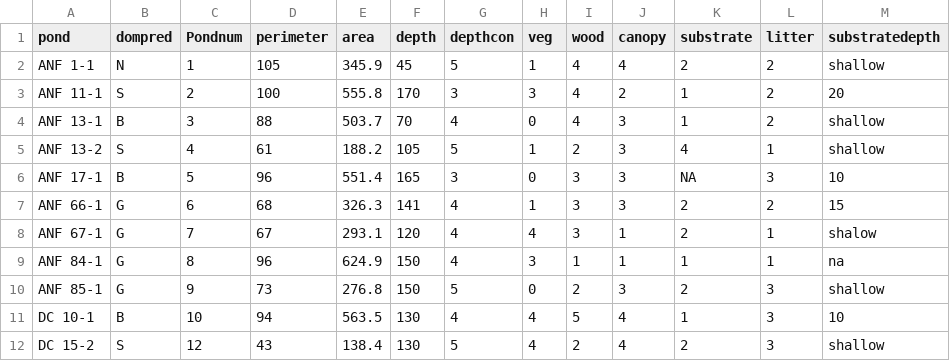
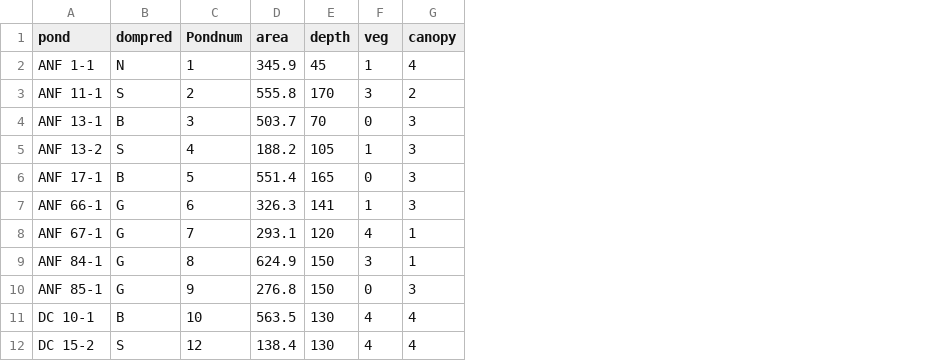
Before and after one commit to zrneale/Top-pred-functional-diversity, a CSV file: Data/Pondata.csv, drawn as a sheet; only a part is shown; the diff names each change by its address in the sheet, - before the commit and + after, or states it on an @@ line.

```diff
--- a/Data/Pondata.csv
+++ b/Data/Pondata.csv
-column D (perimeter), rows 2-12: 105 | 100 | 88 | 61 | 96 | 68 | 67 | 96 | 73 | 94 | 43
-column G (depthcon), rows 2-12: 5 | 3 | 4 | 5 | 3 | 4 | 4 | 4 | 5 | 4 | 5
-column I (wood), rows 2-12: 4 | 4 | 4 | 2 | 3 | 3 | 3 | 1 | 2 | 5 | 2
-column K (substrate), rows 2-12: 2 | 1 | 1 | 4 | NA | 2 | 2 | 1 | 2 | 1 | 2
-column L (litter), rows 2-12: 2 | 2 | 2 | 1 | 3 | 2 | 1 | 1 | 3 | 3 | 3
-column M (substratedepth), rows 2-12: shallow | 20 | shallow | shallow | 10 | 15 | shalow | na | shallow | 10 | shallow
```
Also changed, not shown: 4 other files.
